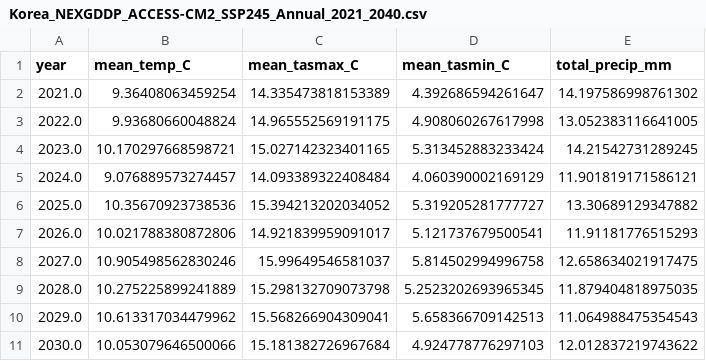
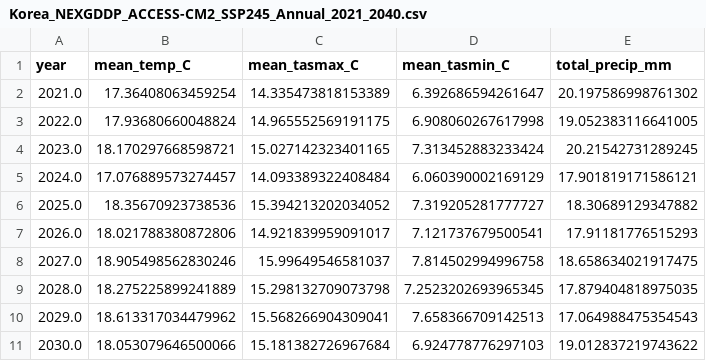
Before and after one commit to Blunf/datamining25, a CSV file: data/Korea_NEXGDDP_ACCESS-CM2_SSP245_Annual_2021_2040.csv, drawn as a sheet; only a part is shown; the diff covers the shown part only.

Commit message:
normalised data

```diff
--- a/data/Korea_NEXGDDP_ACCESS-CM2_SSP245_Annual_2021_2040.csv
+++ b/data/Korea_NEXGDDP_ACCESS-CM2_SSP245_Annual_2021_2040.csv
@@ -1,11 +1,11 @@
 year,mean_temp_C,mean_tasmax_C,mean_tasmin_C,total_precip_mm
-2021.0,9.36408063459254,14.335473818153389,4.392686594261647,14.197586998761302
-2022.0,9.93680660048824,14.965552569191175,4.908060267617998,13.052383116641005
-2023.0,10.170297668598721,15.027142323401165,5.313452883233424,14.21542731289245
-2024.0,9.076889573274457,14.093389322408484,4.060390002169129,11.901819171586121
-2025.0,10.35670923738536,15.394213202034052,5.319205281777727,13.30689129347882
-2026.0,10.021788380872806,14.921839959091017,5.121737679500541,11.91181776515293
-2027.0,10.905498562830246,15.99649546581037,5.814502994996758,12.658634021917475
-2028.0,10.275225899241889,15.298132709073798,5.2523202693965345,11.879404818975035
-2029.0,10.613317034479962,15.568266904309041,5.658366709142513,11.064988475354543
-2030.0,10.053079646500066,15.181382726967684,4.924778776297103,12.012837219743622
+2021.0,17.36408063459254,14.335473818153389,6.392686594261647,20.197586998761302
+2022.0,17.93680660048824,14.965552569191175,6.908060267617998,19.052383116641005
+2023.0,18.170297668598721,15.027142323401165,7.313452883233424,20.21542731289245
+2024.0,17.076889573274457,14.093389322408484,6.060390002169129,17.901819171586121
+2025.0,18.35670923738536,15.394213202034052,7.319205281777727,18.30689129347882
+2026.0,18.021788380872806,14.921839959091017,7.121737679500541,17.91181776515293
+2027.0,18.905498562830246,15.99649546581037,7.814502994996758,18.658634021917475
+2028.0,18.275225899241889,15.298132709073798,7.2523202693965345,17.879404818975035
+2029.0,18.613317034479962,15.568266904309041,7.658366709142513,17.064988475354543
+2030.0,18.053079646500066,15.181382726967684,6.924778776297103,19.012837219743622
```
Also changed, not shown: 30 edited cells elsewhere in this file, data/Korea_ERA5_Daily_Annual_1999_2019.csv.
